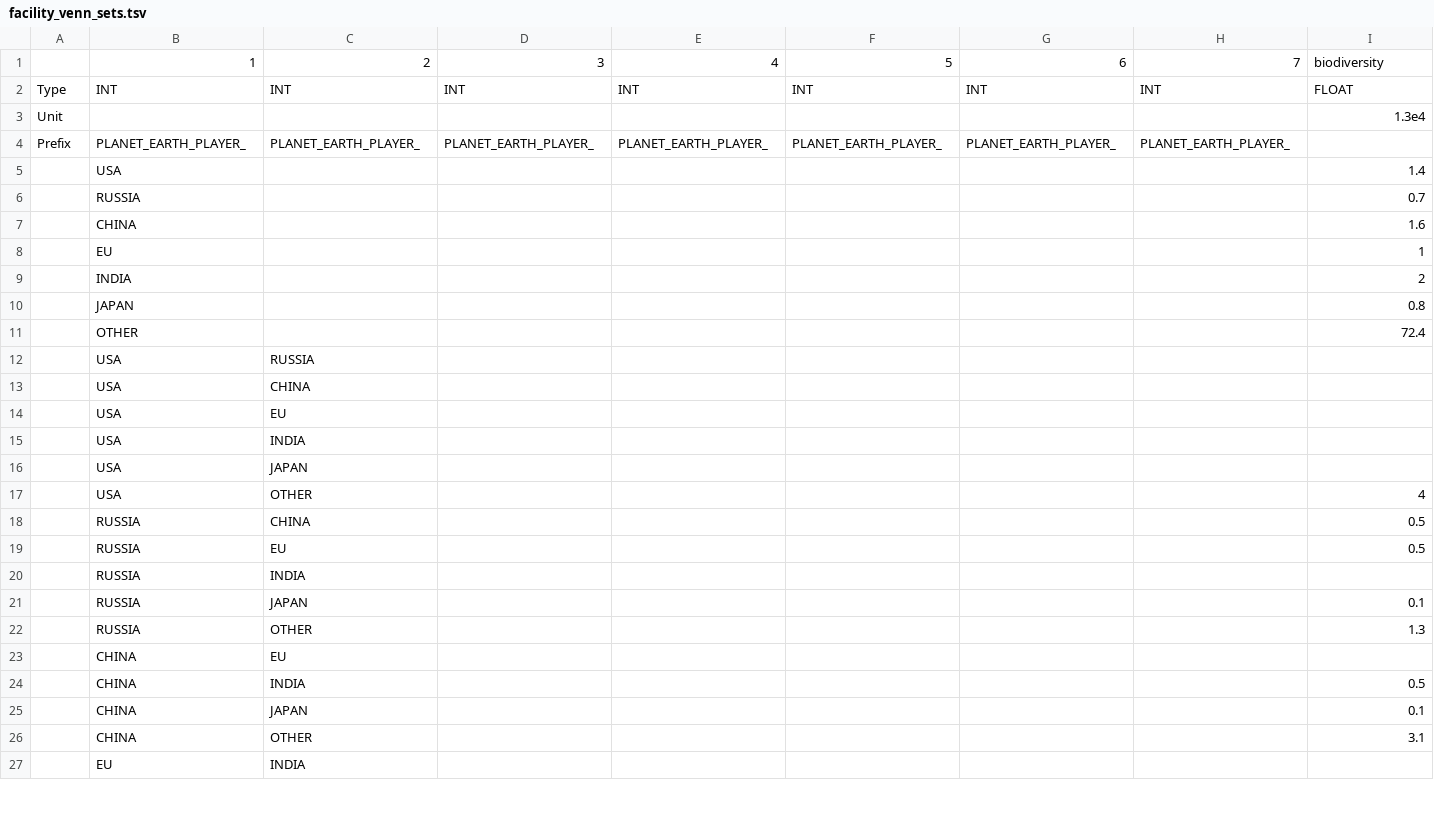
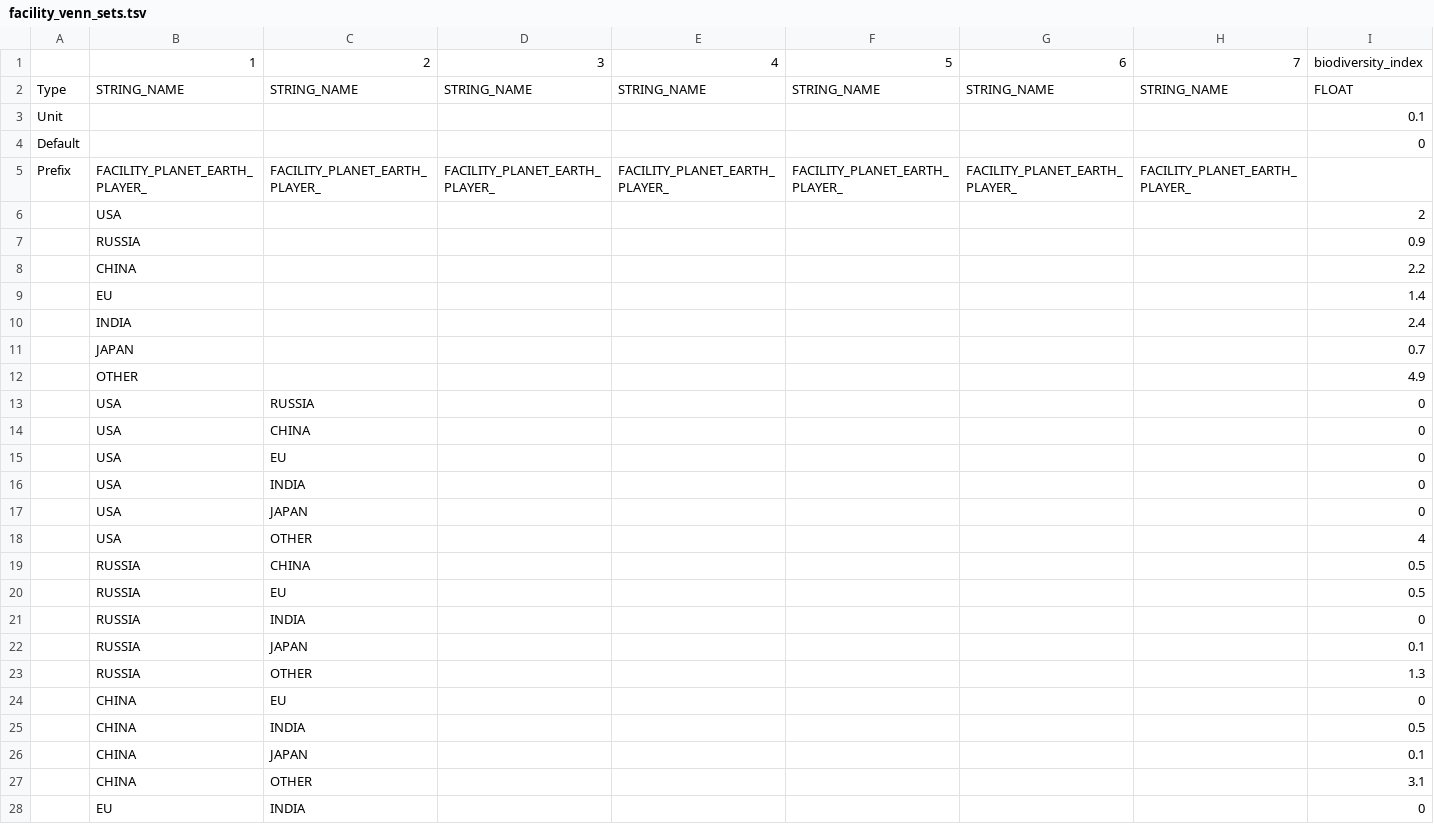
Before and after one commit to t2civ/astropolis_sdk, a TSV file: public/data/tables/facility_venn_sets.tsv, drawn as a sheet; only a part is shown; addresses are those after the commit; rows hold the shown columns only; the diff covers the shown part only; the diff names each change by its address in the sheet, - before the commit and + after, or states it on an @@ line.

Commit message:
Implement biodiversity model

```diff
--- a/public/data/tables/facility_venn_sets.tsv
+++ b/public/data/tables/facility_venn_sets.tsv
-I1: biodiversity
+I1: biodiversity_index
-B2: INT
+B2: STRING_NAME
-C2: INT
+C2: STRING_NAME
-D2: INT
+D2: STRING_NAME
-E2: INT
+E2: STRING_NAME
-F2: INT
+F2: STRING_NAME
-G2: INT
+G2: STRING_NAME
-H2: INT
+H2: STRING_NAME
-I3: 1.3e4
+I3: 0.1
+row 4: Default |  |  |  |  |  |  |  | 0
-B5: PLANET_EARTH_PLAYER_
+B5: FACILITY_PLANET_EARTH_PLAYER_
-C5: PLANET_EARTH_PLAYER_
+C5: FACILITY_PLANET_EARTH_PLAYER_
-D5: PLANET_EARTH_PLAYER_
+D5: FACILITY_PLANET_EARTH_PLAYER_
-E5: PLANET_EARTH_PLAYER_
+E5: FACILITY_PLANET_EARTH_PLAYER_
-F5: PLANET_EARTH_PLAYER_
+F5: FACILITY_PLANET_EARTH_PLAYER_
-G5: PLANET_EARTH_PLAYER_
+G5: FACILITY_PLANET_EARTH_PLAYER_
-H5: PLANET_EARTH_PLAYER_
+H5: FACILITY_PLANET_EARTH_PLAYER_
-I6: 1.4
+I6: 2
-I7: 0.7
+I7: 0.9
-I8: 1.6
+I8: 2.2
-I9: 1
+I9: 1.4
-I10: 2
+I10: 2.4
-I11: 0.8
+I11: 0.7
-I12: 72.4
+I12: 4.9
-I13:I17: (empty)
+I13:I17: 0
-I21: (empty)
+I21: 0
-I24: (empty)
+I24: 0
-I28: (empty)
+I28: 0
```
Also changed, not shown: 1 added row and 96 edited cells elsewhere in this file, 9 other files.
